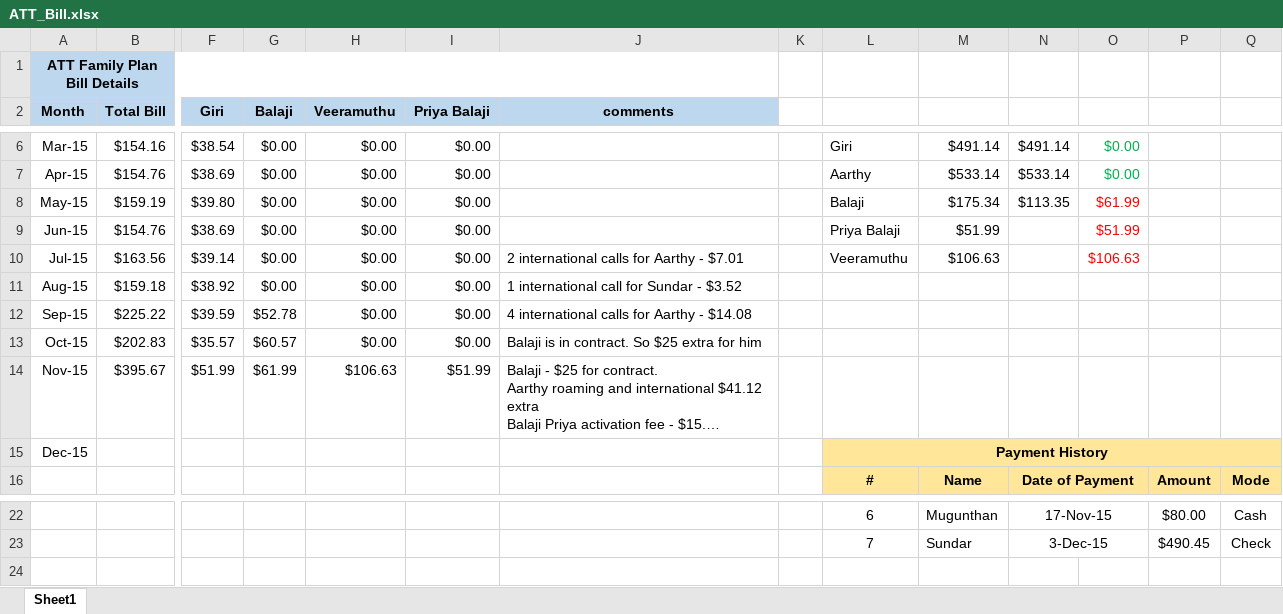
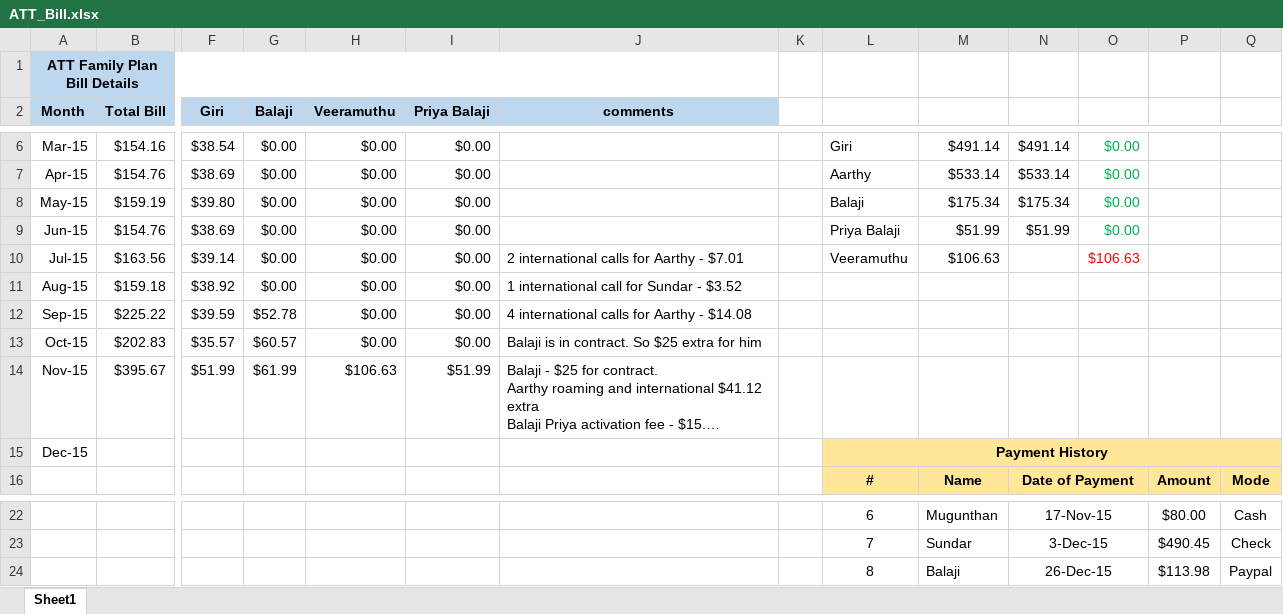
Before and after one commit to girias/ATT_Family_Plan, an Excel workbook: ATT_Bill.xlsx, sheet Sheet1, drawn as a sheet; only a part is shown, gaps mark what is left out; long unchanged cells end in …; values as stored, in another font and other column widths than the file's, no borders; rows hold the shown columns only; the diff names each change by its address in the sheet, - before the commit and + after, or states it on an @@ line.

Commit message:
Updated Balaji Payment info

```diff
--- a/ATT_Bill.xlsx (sheet Sheet1)
+++ b/ATT_Bill.xlsx (sheet Sheet1)
-N8: $113.35
+N8: $175.34
-O8: $61.99
+O8: $0.00
-O8:O9 text colour: #FF0000
+O8:O9 text colour: #00B050
-N9: (empty)
+N9: $51.99
-O9: $51.99
+O9: $0.00
+row 24:  |  |  |  |  |  |  |  | 8 | Balaji | 26-Dec-15 |  | $113.98 | Paypal
```
